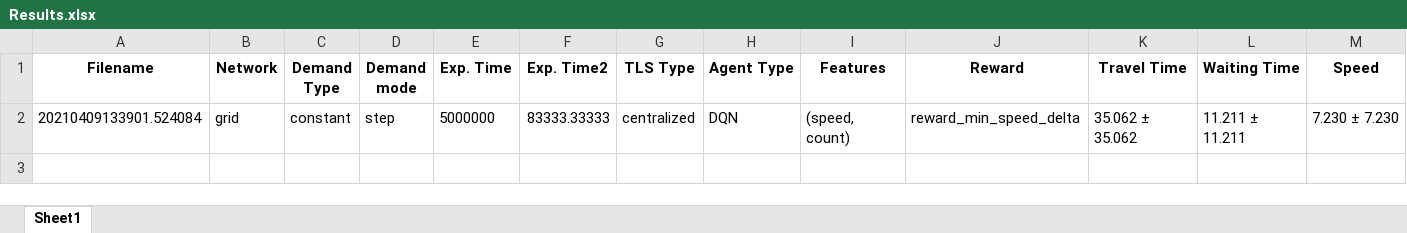
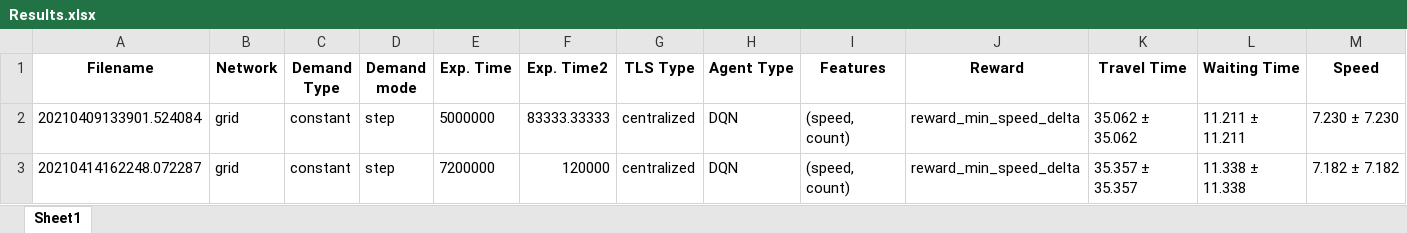
Before and after one commit to GAIPS/ILU-RL, an Excel workbook: Results.xlsx, sheet Sheet1, drawn as a sheet; only a part is shown; values as stored, in another font and other column widths than the file's, no borders; rows hold the shown columns only; the diff names each change by its address in the sheet, - before the commit and + after, or states it on an @@ line.

Commit message:
updated Results

```diff
--- a/Results.xlsx (sheet Sheet1)
+++ b/Results.xlsx (sheet Sheet1)
+row 3: 20210414162248.072287 | grid | constant | step | 7200000 | 120000 | centralized | DQN | (speed, count) | reward_min_speed_delta | 35.357 ± 35.357 | 11.338 ± 11.338 | 7.182 ± 7.182
```
